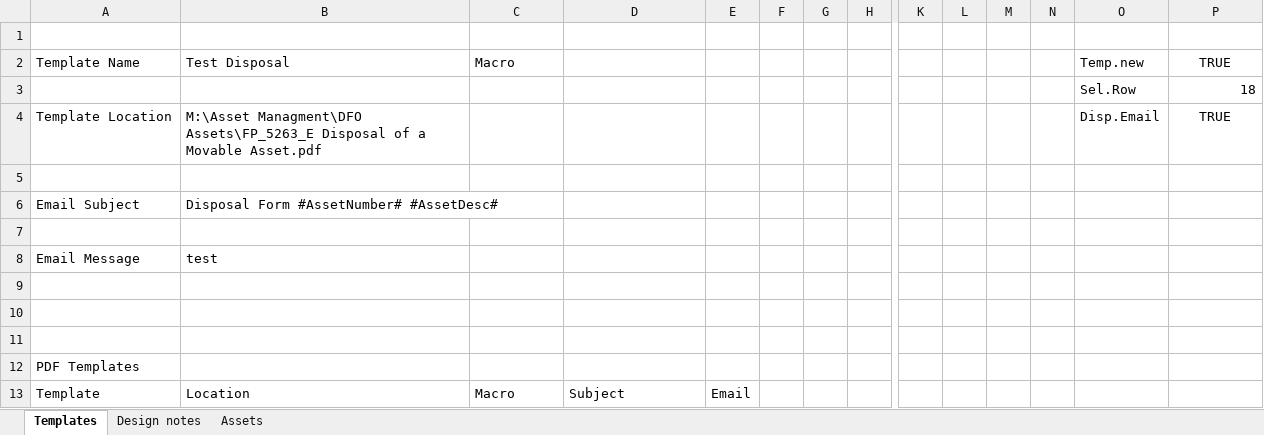
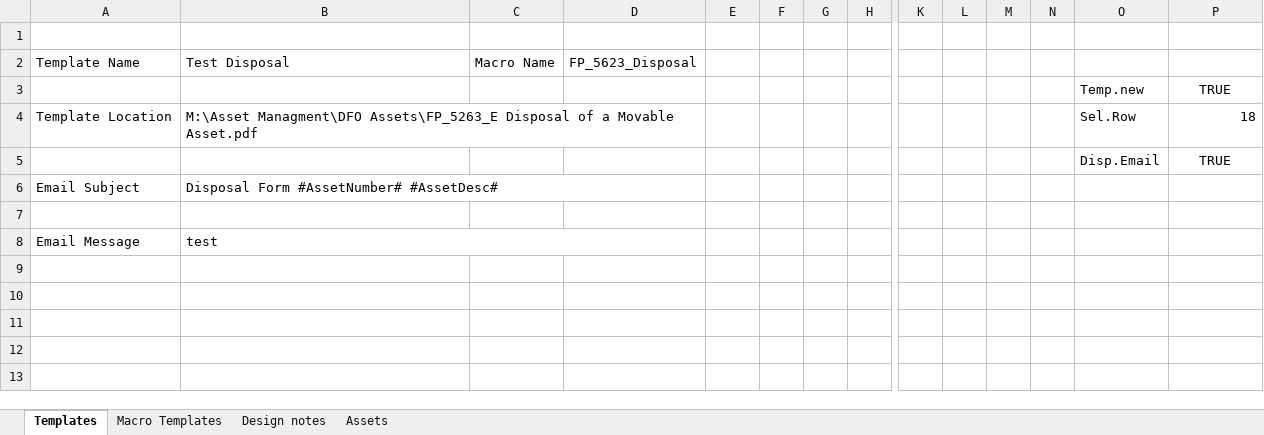
Before and after one commit to JZ0125/VBA-Excel-PDF_Autofill, an Excel workbook: AutoFill - FP_5263_E - Disposal of a Movable Asset.xlsm, sheet Templates, drawn as a sheet; only a part is shown, gaps mark what is left out; values as stored, in another font and other column widths than the file's, no borders; charts and pictures not drawn; removed rows and columns are numbered as before the commit, all else as after; rows hold the shown columns only; the diff names each change by its address in the sheet, - before the commit and + after, or states it on an @@ line.

Commit message:
Updated some format and error handling in macro name and file existence detection.

```diff
--- a/AutoFill - FP_5263_E - Disposal of a Movable Asset.xlsm (sheet Templates)
+++ b/AutoFill - FP_5263_E - Disposal of a Movable Asset.xlsm (sheet Templates)
+sheet tab: Macro Templates
-C2: Macro
+C2: Macro Name
-D2: (empty)
+D2: FP_5623_Disposal
-O2: Temp.new
+O2: (empty)
-P2: TRUE
+P2: (empty)
-row 3:  |  |  |  |  |  |  |  |  |  |  |  | Sel.Row | 18
+row 3:  |  |  |  |  |  |  |  |  |  |  |  | Temp.new | TRUE
+B4:D4 merged
-O4: Disp.Email
+O4: Sel.Row
-P4: TRUE
+P4: 18
-P4 alignment: center
+P4 alignment: right
-row 5: (empty)
+row 5:  |  |  |  |  |  |  |  |  |  |  |  | Disp.Email | TRUE
+B6:D6 merged
+B8:D8 merged
-row 9: (empty)
-row 10: (empty)
-row 11: (empty)
-row 12: PDF Templates
-row 13: Template | Location | Macro | Subject | Email
```
Also changed, not shown: charts or pictures.
